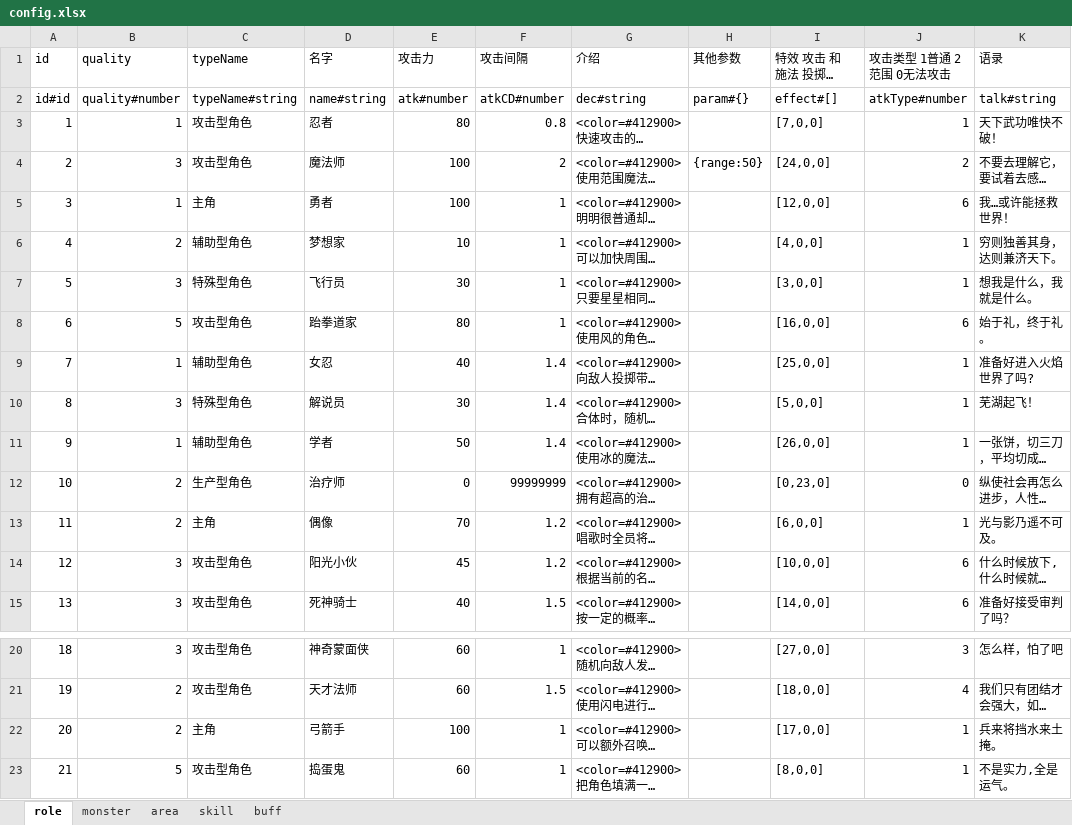
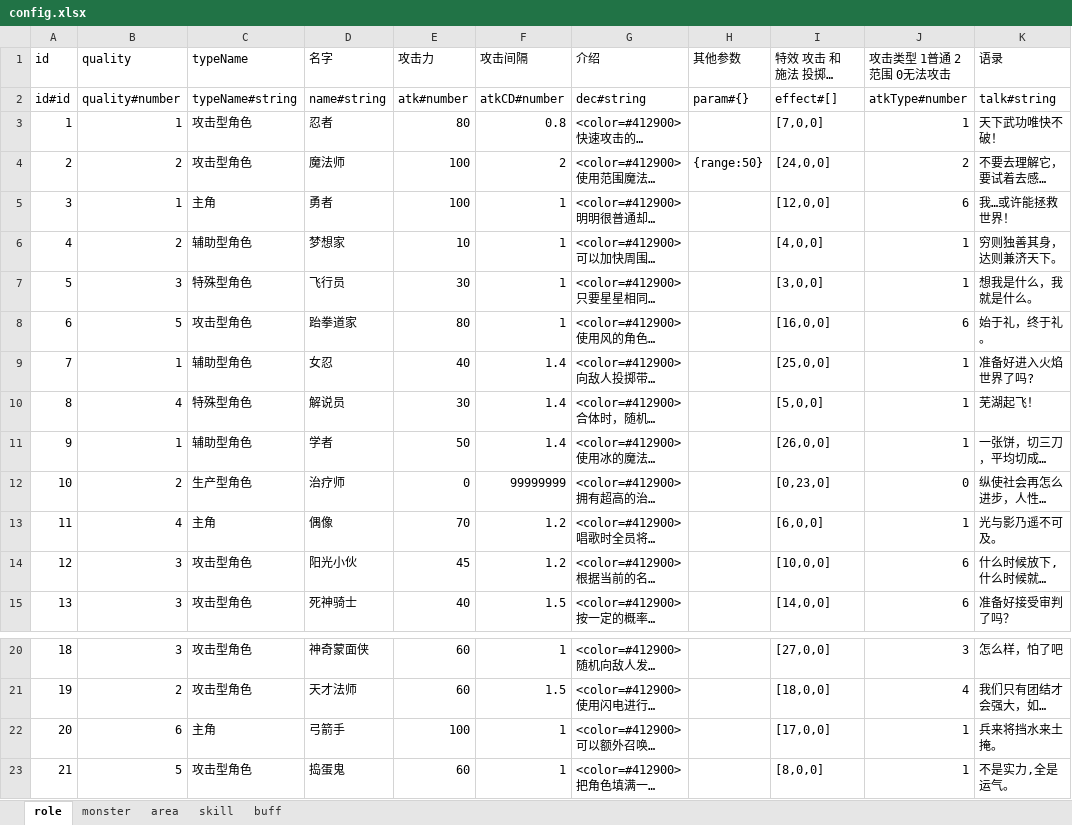
Before and after one commit to youyou233/workman, an Excel workbook: other/config.xlsx, sheet role, drawn as a sheet; only a part is shown, gaps mark what is left out; long unchanged cells end in …; values as stored, in another font and other column widths than the file's, no borders; the diff names each change by its address in the sheet, - before the commit and + after, or states it on an @@ line.

```diff
--- a/other/config.xlsx (sheet role)
+++ b/other/config.xlsx (sheet role)
-B4 (quality): 3
+B4 (quality): 2
-B10 (quality): 3
+B10 (quality): 4
-B13 (quality): 2
+B13 (quality): 4
-B22 (quality): 2
+B22 (quality): 6
```
Also changed, not shown: sheet area, sheet skill, 15 other files.
